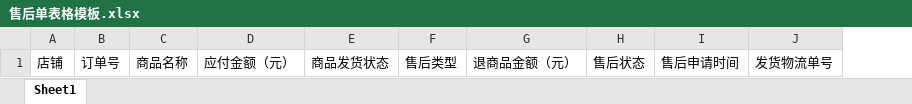
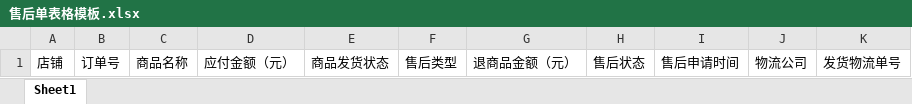
Before and after one commit to kinglon/doushop, an Excel workbook: Configs/售后单表格模板.xlsx, sheet Sheet1, drawn as a sheet; values as stored, in another font and other column widths than the file's, no borders; the diff names each change by its address in the sheet, - before the commit and + after, or states it on an @@ line.

```diff
--- a/Configs/售后单表格模板.xlsx (sheet Sheet1)
+++ b/Configs/售后单表格模板.xlsx (sheet Sheet1)
+column J, row 1: 物流公司
```
Also changed, not shown: 4 other files.
